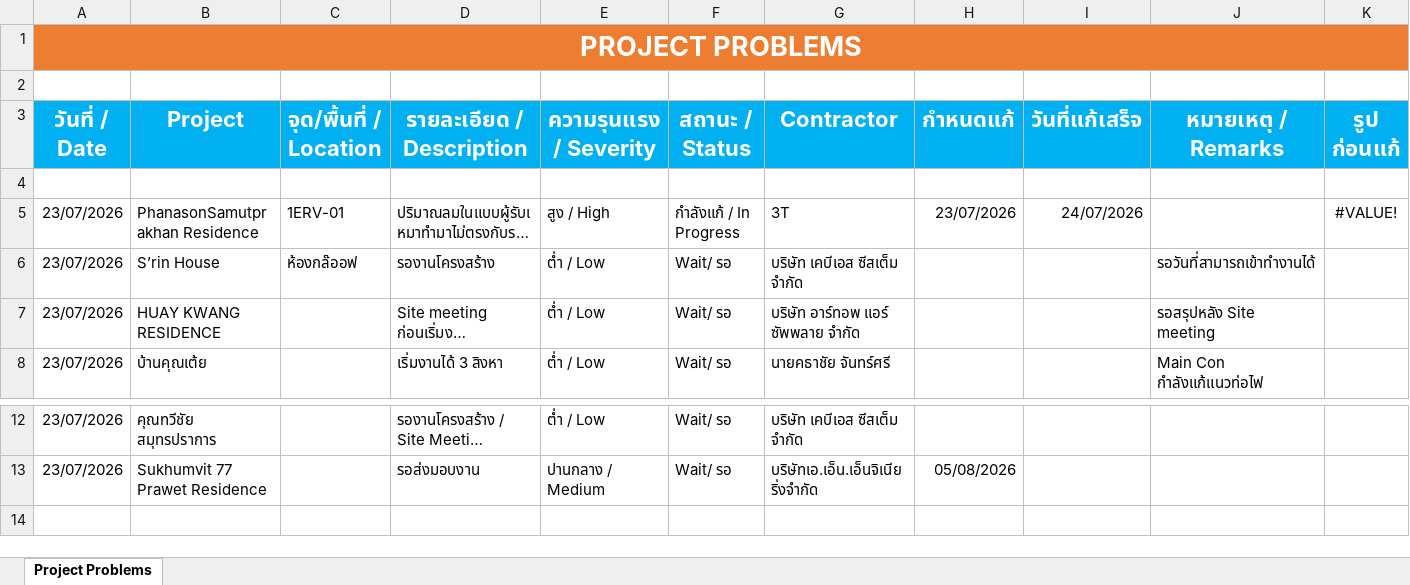
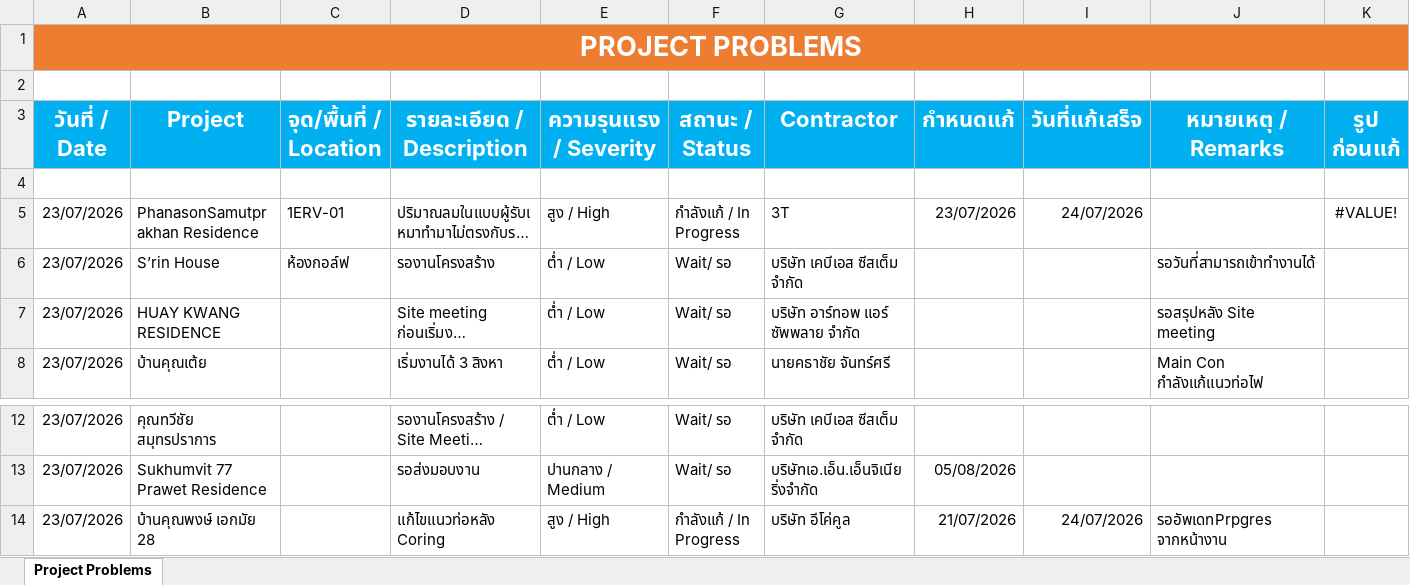
Before and after one commit to wyuwachotiphan-crypto/CM-Dashborad, an Excel workbook: Defect_Report.xlsx, sheet Project Problems, drawn as a sheet; only a part is shown, gaps mark what is left out; long unchanged cells end in …; values as stored, in another font and other column widths than the file's, no borders; rows hold the shown columns only; the diff names each change by its address in the sheet, - before the commit and + after, or states it on an @@ line.

Commit message:
Update dashboard/data (2026-07-23 14:27)

```diff
--- a/Defect_Report.xlsx (sheet Project Problems)
+++ b/Defect_Report.xlsx (sheet Project Problems)
-C6 (จุด/พื้นที่ / Location): ห้องกล๊ออฟ
+C6 (จุด/พื้นที่ / Location): ห้องกอล์ฟ
+row 14: 23/07/2026 | บ้านคุณพงษ์ เอกมัย 28 |  | แก้ไขแนวท่อหลัง Coring | สูง / High | กำลังแก้ / In Progress | บริษัท อีโค่คูล | 21/07/2026 | 24/07/2026 | รออัพเดทPrpgres จากหน้างาน
```
Also changed, not shown: Construction_Portfolio_Template.xlsx.
